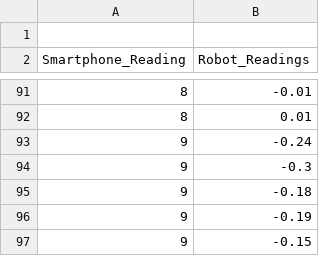
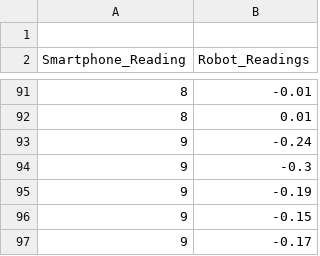
Before and after one commit to sakshisjadhav/python, a CSV file: box.csv, drawn as a sheet; only a part is shown, gaps mark what is left out; the shorter side is filled out with more unchanged rows; the diff names each change by its address in the sheet, - before the commit and + after, or states it on an @@ line.

Commit message:
Update box.csv

```diff
--- a/box.csv
+++ b/box.csv
-row 95: 9 | -0.18
```
